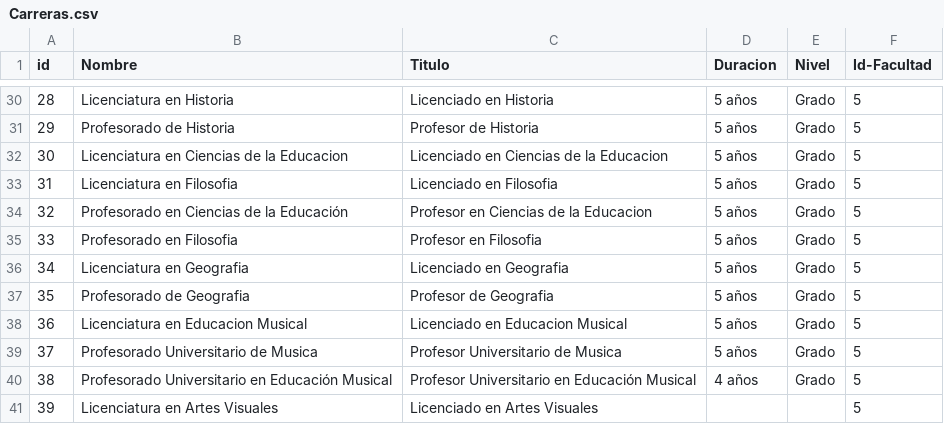
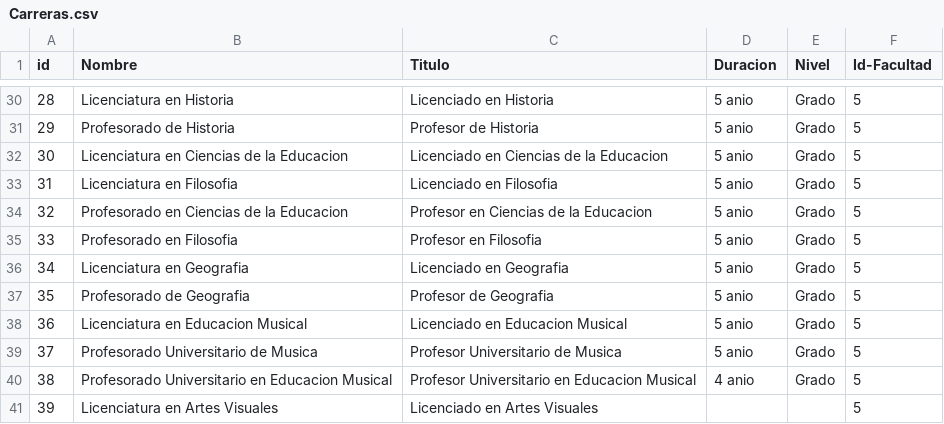
Before and after one commit to JorgeEnriqueLN/poo, a CSV file: Ejercicios/Ejercicio_4_U2/Carreras.csv, drawn as a sheet; only a part is shown, gaps mark what is left out; the diff covers the shown part only; the diff names each change by its address in the sheet, - before the commit and + after, or states it on an @@ line.

```diff
--- a/Ejercicios/Ejercicio_4_U2/Carreras.csv
+++ b/Ejercicios/Ejercicio_4_U2/Carreras.csv
-D30:D39 (Duracion): 5 años
+D30:D39 (Duracion): 5 anio
-B34 (Nombre): Profesorado en Ciencias de la Educación
+B34 (Nombre): Profesorado en Ciencias de la Educacion
-B40 (Nombre): …Universitario en Educación Musical
+B40 (Nombre): …Universitario en Educacion Musical
-C40 (Titulo): Profesor Universitario en Educación Musical
+C40 (Titulo): Profesor Universitario en Educacion Musical
-D40 (Duracion): 4 años
+D40 (Duracion): 4 anio
```
Also changed, not shown: 24 edited cells elsewhere in this file, Ejercicios/Ejercicio_4_U2/Facultades.csv, 17 other files.
